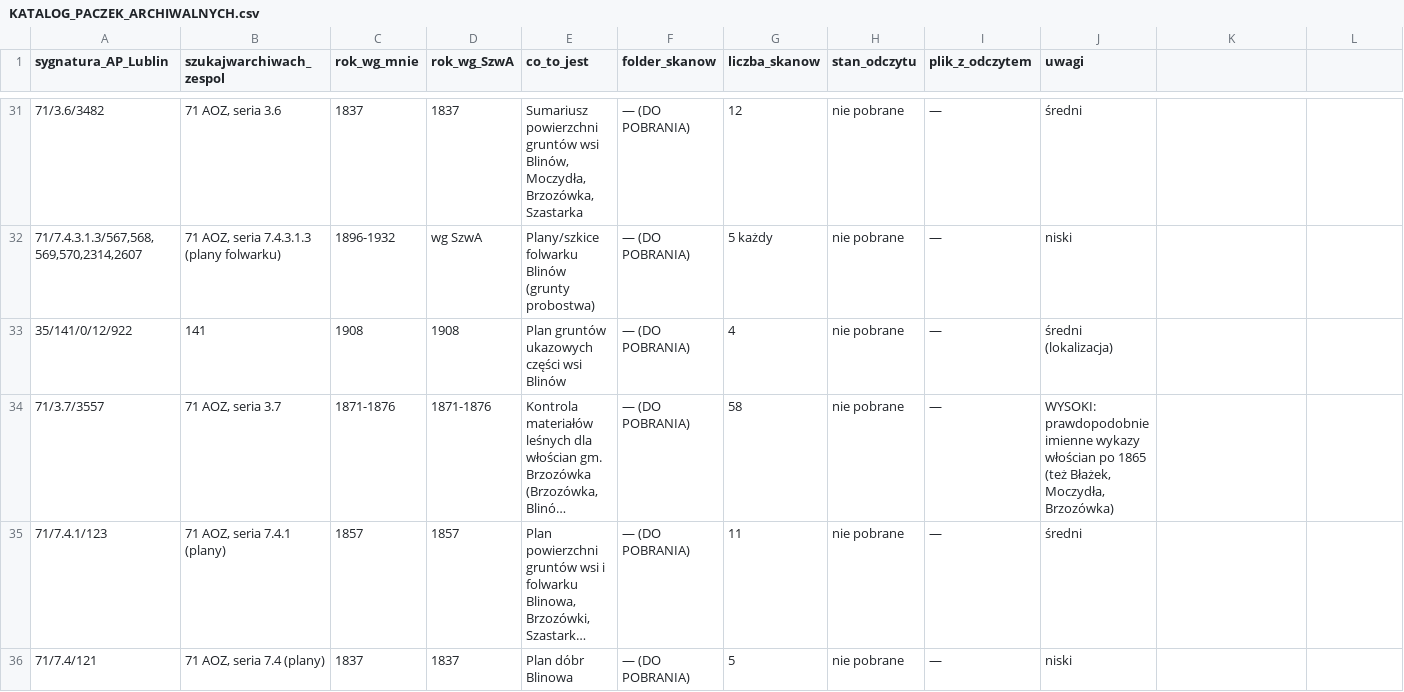
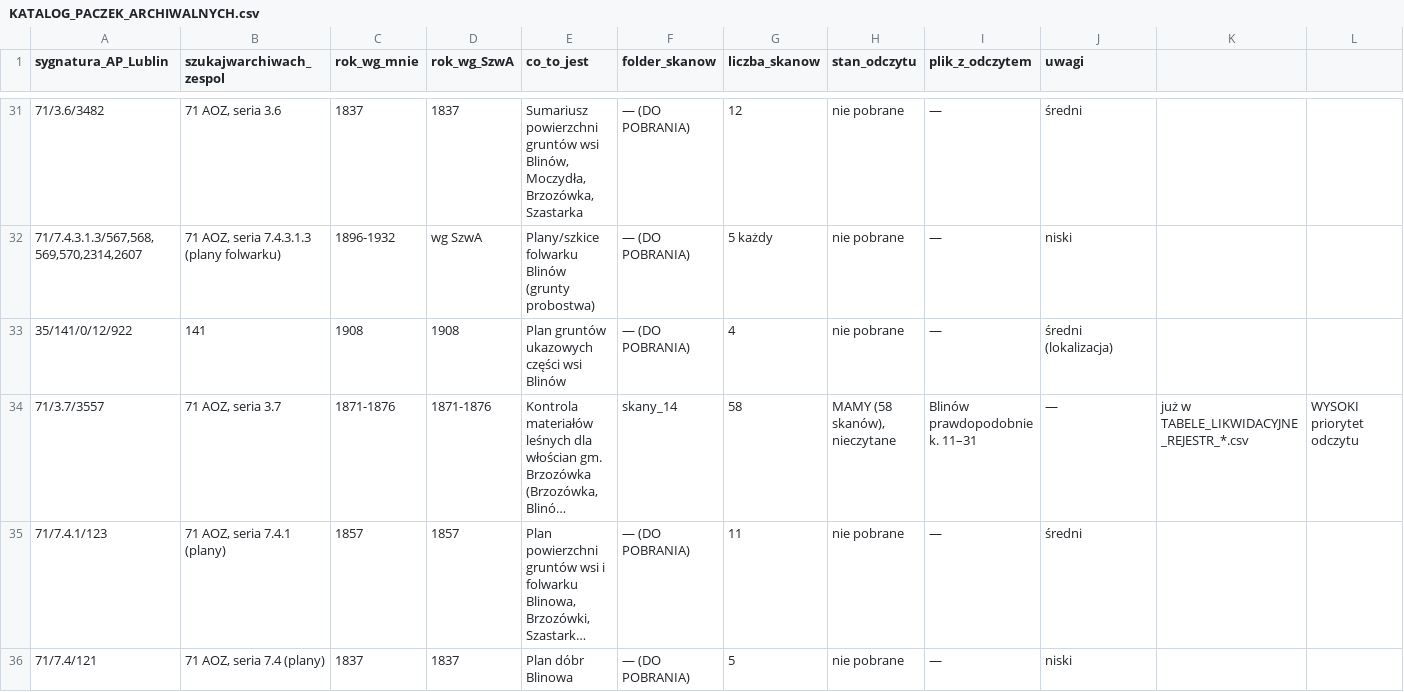
Before and after one commit to toxiconus/genealog-indexer-v7.1, a CSV file: public/konsolidacja/haiku/KATALOG_PACZEK_ARCHIWALNYCH.csv, drawn as a sheet; only a part is shown, gaps mark what is left out; long unchanged cells end in …; the diff names each change by its address in the sheet, - before the commit and + after, or states it on an @@ line.

```diff
--- a/public/konsolidacja/haiku/KATALOG_PACZEK_ARCHIWALNYCH.csv
+++ b/public/konsolidacja/haiku/KATALOG_PACZEK_ARCHIWALNYCH.csv
-F34 (folder_skanow): — (DO POBRANIA)
+F34 (folder_skanow): skany_14
-H34 (stan_odczytu): nie pobrane
+H34 (stan_odczytu): MAMY (58 skanów), nieczytane
-I34 (plik_z_odczytem): —
+I34 (plik_z_odczytem): Blinów prawdopodobnie k. 11–31
-J34 (uwagi): WYSOKI: prawdopodobnie imienne wykazy włościan po 1865 (też Błażek, Moczydła, Brzozówka)
+J34 (uwagi): —
-K34: (empty)
+K34: już w TABELE_LIKWIDACYJNE_REJESTR_*.csv
-L34: (empty)
+L34: WYSOKI priorytet odczytu
```
